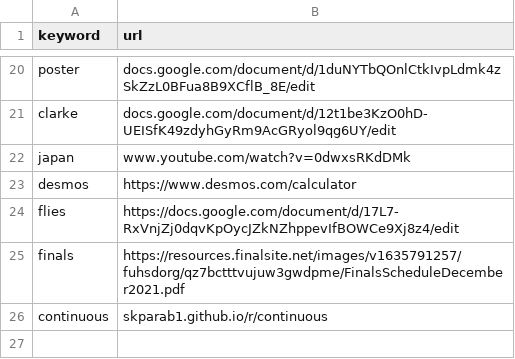
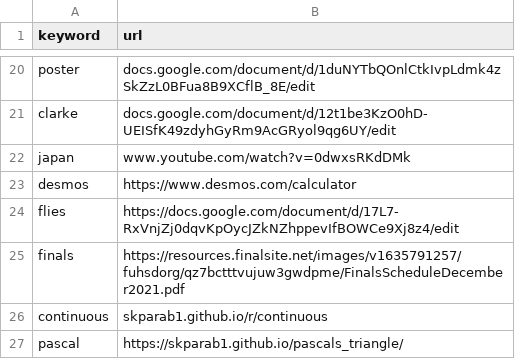
Before and after one commit to Skparab1/skparab1.github.io, a CSV file: docs/r/redirects.csv, drawn as a sheet; only a part is shown, gaps mark what is left out.

Commit message:
pushed pascal triangle redirect

```diff
--- a/docs/r/redirects.csv
+++ b/docs/r/redirects.csv
@@ -26 +26,2 @@ finals,https://resources.finalsite.net/images/v1635791257/fuhsdorg/qz7bctttvujuw
 continuous,skparab1.github.io/r/continuous
+pascal,https://skparab1.github.io/pascals_triangle/
```
